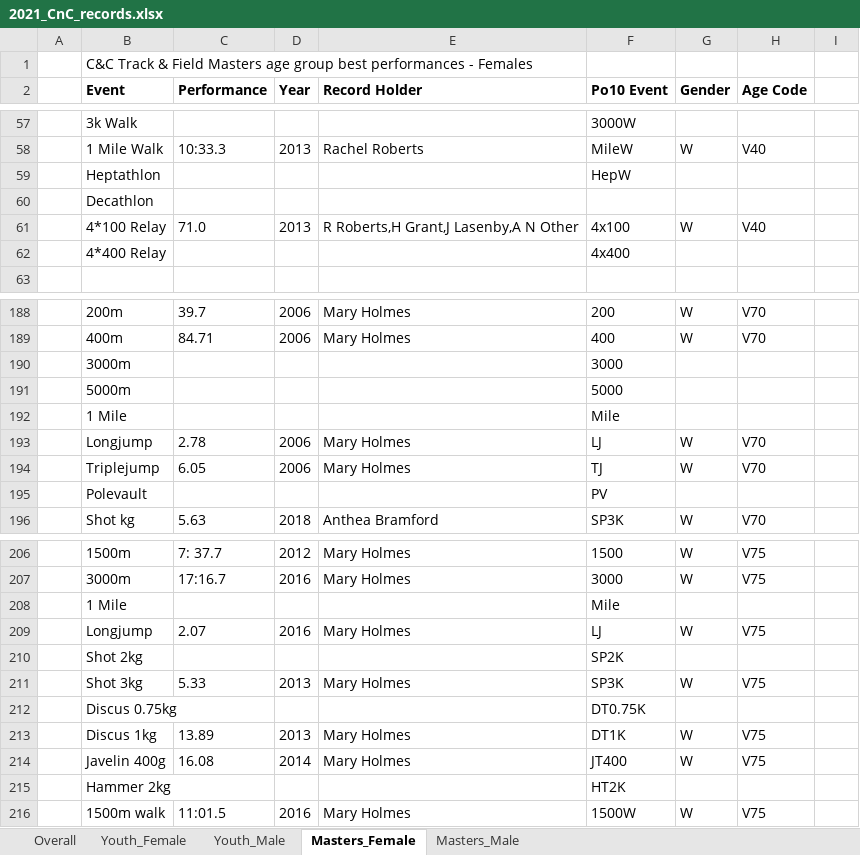
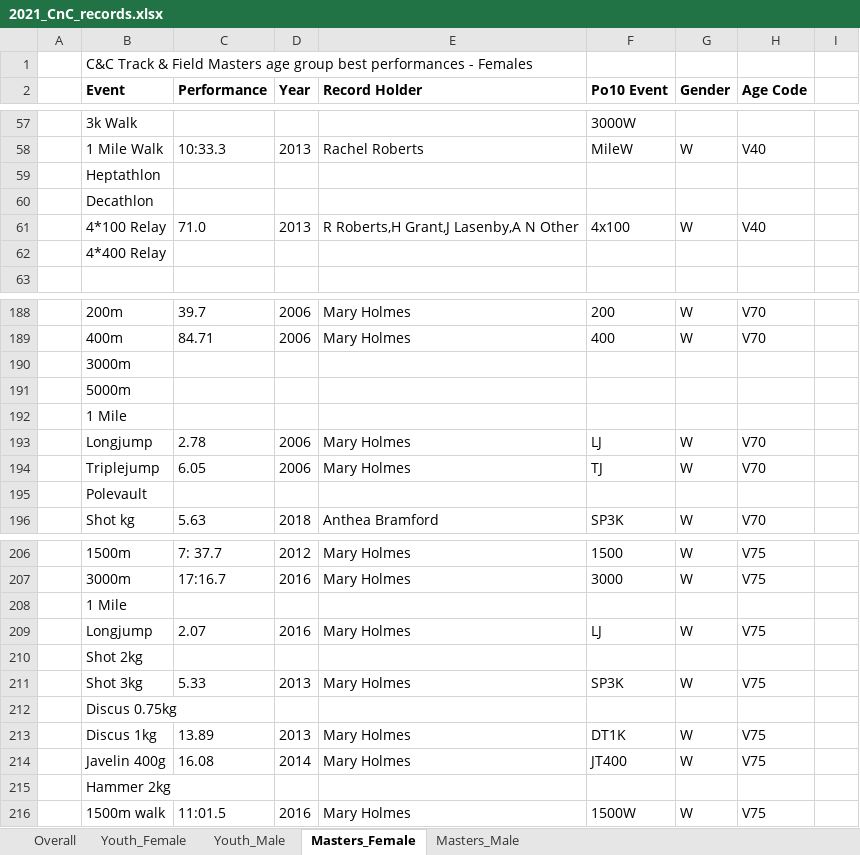
Before and after one commit to charlie-wartnaby/powerof10-tools, an Excel workbook: 2021_CnC_records.xlsx, sheet Masters_Female, drawn as a sheet; only a part is shown, gaps mark what is left out; values as stored, in another font and other column widths than the file's, no borders; charts and pictures not drawn; removed rows and columns are numbered as before the commit, all else as after; the diff covers the shown part only; the diff names each change by its address in the sheet, - before the commit and + after, or states it on an @@ line.

```diff
--- a/2021_CnC_records.xlsx (sheet Masters_Female)
+++ b/2021_CnC_records.xlsx (sheet Masters_Female)
-F59 (Po10 Event): HepW
+F59 (Po10 Event): (empty)
-row 62:  | 4*400 Relay |  |  |  | 4x400
+row 62:  | 4*400 Relay
-F190 (Po10 Event): 3000
+F190 (Po10 Event): (empty)
-F191 (Po10 Event): 5000
+F191 (Po10 Event): (empty)
-F192 (Po10 Event): Mile
+F192 (Po10 Event): (empty)
-F195 (Po10 Event): PV
+F195 (Po10 Event): (empty)
-F208 (Po10 Event): Mile
+F208 (Po10 Event): (empty)
-F210 (Po10 Event): SP2K
+F210 (Po10 Event): (empty)
-F212 (Po10 Event): DT0.75K
+F212 (Po10 Event): (empty)
-F215 (Po10 Event): HT2K
+F215 (Po10 Event): (empty)
```
Also changed, not shown: 25 edited cells elsewhere in this sheet, sheet Overall, sheet Masters_Male, sheet Youth_Male, sheet Youth_Female, 2022_CnC_records.xlsx, 4 other files.
